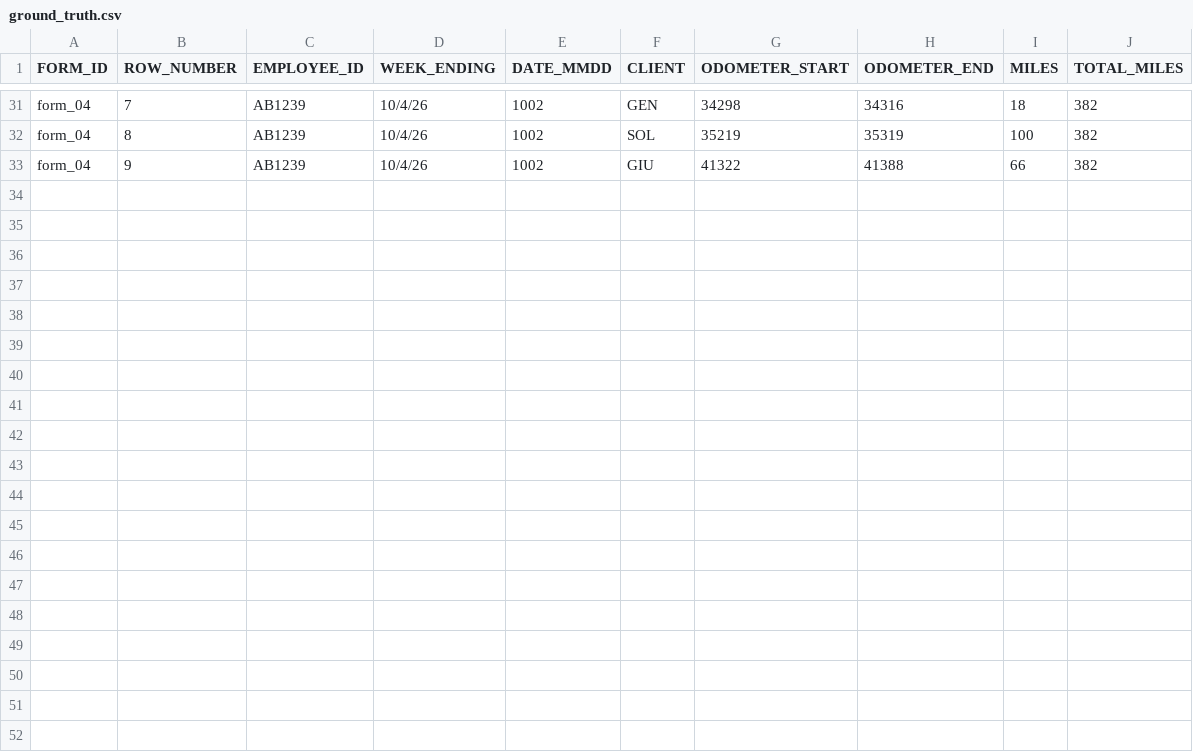
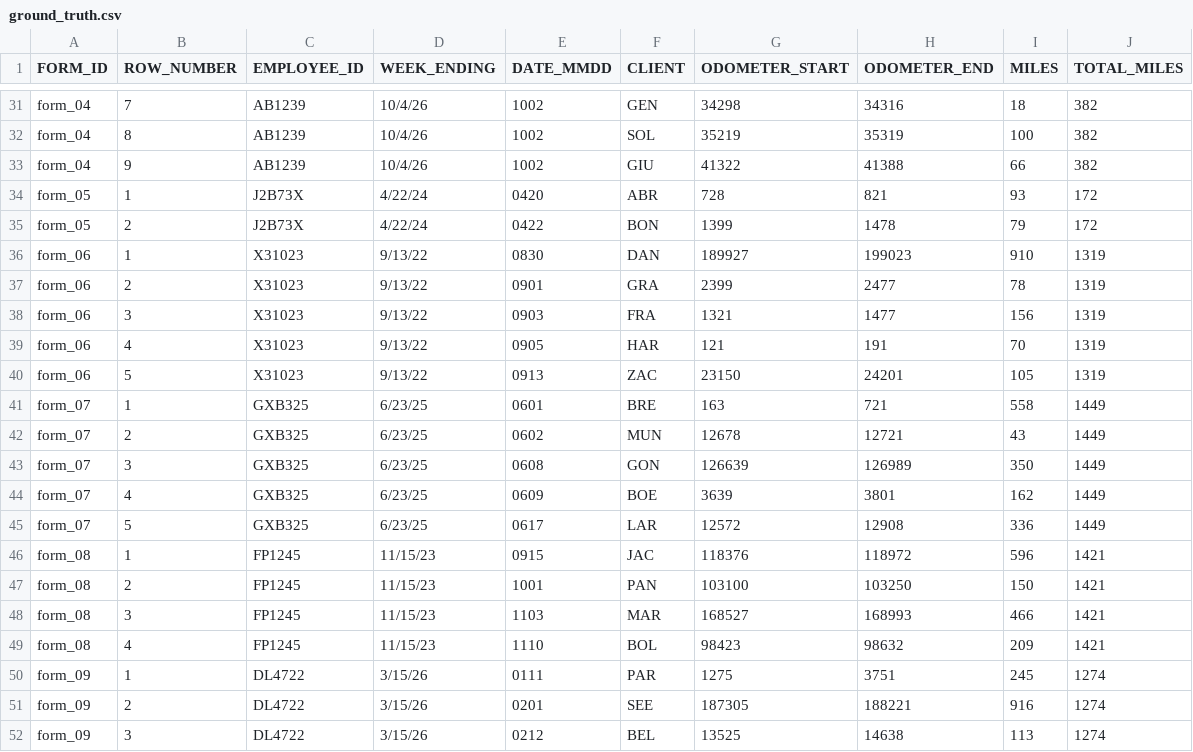
Before and after one commit to c85/mileage-log-reader, a CSV file: examples/team_filled_forms/ground_truth.csv, drawn as a sheet; only a part is shown, gaps mark what is left out; the diff names each change by its address in the sheet, - before the commit and + after, or states it on an @@ line.

Commit message:
Add new forms 05, 06, 07, 08, and 09 to ground_truth.csv

```diff
--- a/examples/team_filled_forms/ground_truth.csv
+++ b/examples/team_filled_forms/ground_truth.csv
+row 34: form_05 | 1 | J2B73X | 4/22/24 | 0420 | ABR | 728 | 821 | 93 | 172
+row 35: form_05 | 2 | J2B73X | 4/22/24 | 0422 | BON | 1399 | 1478 | 79 | 172
+row 36: form_06 | 1 | X31023 | 9/13/22 | 0830 | DAN | 189927 | 199023 | 910 | 1319
+row 37: form_06 | 2 | X31023 | 9/13/22 | 0901 | GRA | 2399 | 2477 | 78 | 1319
+row 38: form_06 | 3 | X31023 | 9/13/22 | 0903 | FRA | 1321 | 1477 | 156 | 1319
+row 39: form_06 | 4 | X31023 | 9/13/22 | 0905 | HAR | 121 | 191 | 70 | 1319
+row 40: form_06 | 5 | X31023 | 9/13/22 | 0913 | ZAC | 23150 | 24201 | 105 | 1319
+row 41: form_07 | 1 | GXB325 | 6/23/25 | 0601 | BRE | 163 | 721 | 558 | 1449
+row 42: form_07 | 2 | GXB325 | 6/23/25 | 0602 | MUN | 12678 | 12721 | 43 | 1449
+row 43: form_07 | 3 | GXB325 | 6/23/25 | 0608 | GON | 126639 | 126989 | 350 | 1449
+row 44: form_07 | 4 | GXB325 | 6/23/25 | 0609 | BOE | 3639 | 3801 | 162 | 1449
+row 45: form_07 | 5 | GXB325 | 6/23/25 | 0617 | LAR | 12572 | 12908 | 336 | 1449
+row 46: form_08 | 1 | FP1245 | 11/15/23 | 0915 | JAC | 118376 | 118972 | 596 | 1421
+row 47: form_08 | 2 | FP1245 | 11/15/23 | 1001 | PAN | 103100 | 103250 | 150 | 1421
+row 48: form_08 | 3 | FP1245 | 11/15/23 | 1103 | MAR | 168527 | 168993 | 466 | 1421
+row 49: form_08 | 4 | FP1245 | 11/15/23 | 1110 | BOL | 98423 | 98632 | 209 | 1421
+row 50: form_09 | 1 | DL4722 | 3/15/26 | 0111 | PAR | 1275 | 3751 | 245 | 1274
+row 51: form_09 | 2 | DL4722 | 3/15/26 | 0201 | SEE | 187305 | 188221 | 916 | 1274
+row 52: form_09 | 3 | DL4722 | 3/15/26 | 0212 | BEL | 13525 | 14638 | 113 | 1274
```
